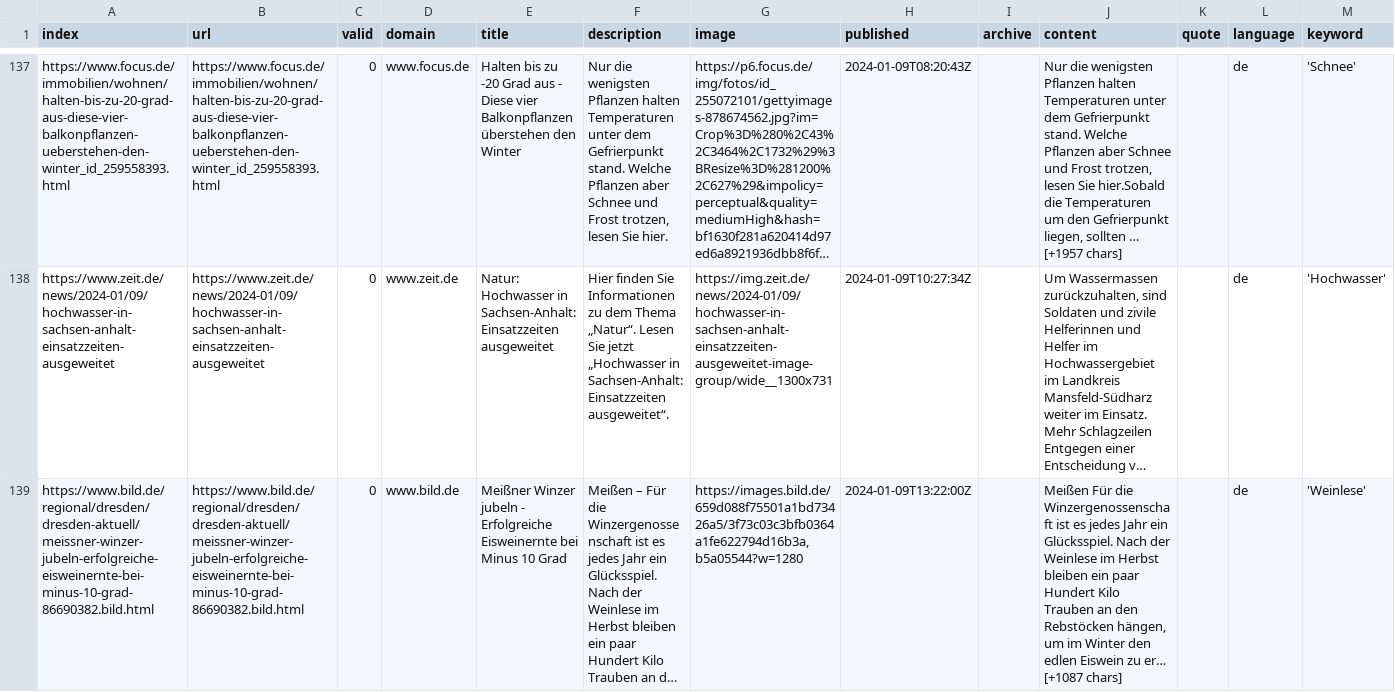
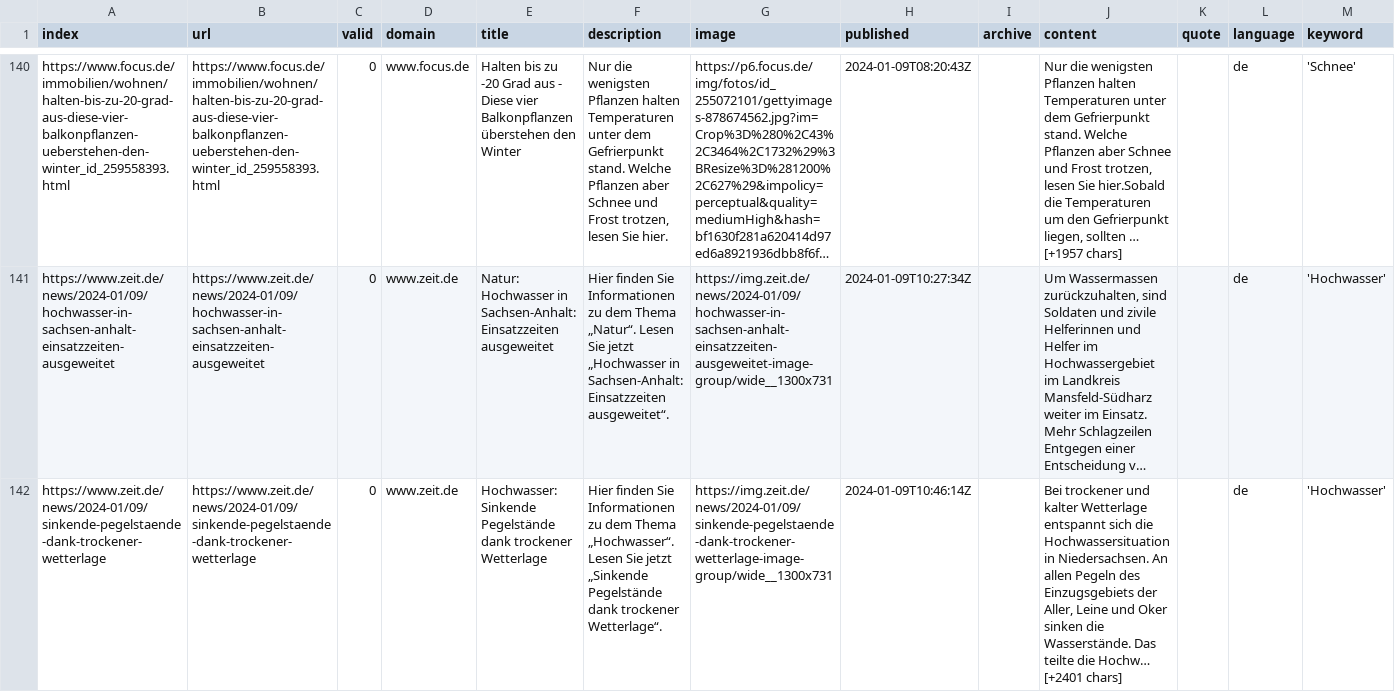
Before and after one commit to tlais147-physgeo01/snowIceIsComing, a CSV file: csv/news_2024_01.csv, drawn as a sheet; only a part is shown, gaps mark what is left out; the shorter side is filled out with more unchanged rows; long unchanged cells end in …; the diff covers the shown part only; the diff names each change by its address in the sheet, - before the commit and + after, or states it on an @@ line.

```diff
--- a/csv/news_2024_01.csv
+++ b/csv/news_2024_01.csv
+row 142: https://www.zeit.de/news/2024-01/09/sinkende-pegelstaende-dank-trockener-wetterlage | https://www.zeit.de/news/2024-01/09/sinkende-pegelstaende-dank-trockener-wetterlage | 0 | www.zeit.de | Hochwasser: Sinkende Pegelstände dank trockener Wetterlage | Hier finden Sie Informationen zu dem Thema „Hochwasser“. Lesen Sie jetzt „Sinkende Pegelstände dank trockener Wetterlage“. | https://img.zeit.de/news/2024-01/09/sinkende-pegelstaende-dank-trockener-wetterlage-image-group/wide__1300x731 | 2024-01-09T10:46:14Z |  | Bei trockener und kalter Wetterlage entspannt sich die Hochwassersituation in Niedersachsen. An allen Pegeln des Einzugsgebiets der Aller, Leine und Oker sinken die Wasserstände. Das teilte die Hochw… [+2401 chars] |  | de | 'Hochwasser'
```
Also changed, not shown: 6 added rows and 6 moved rows elsewhere in this file, csv/news_2023_12.csv, keywords.csv.
